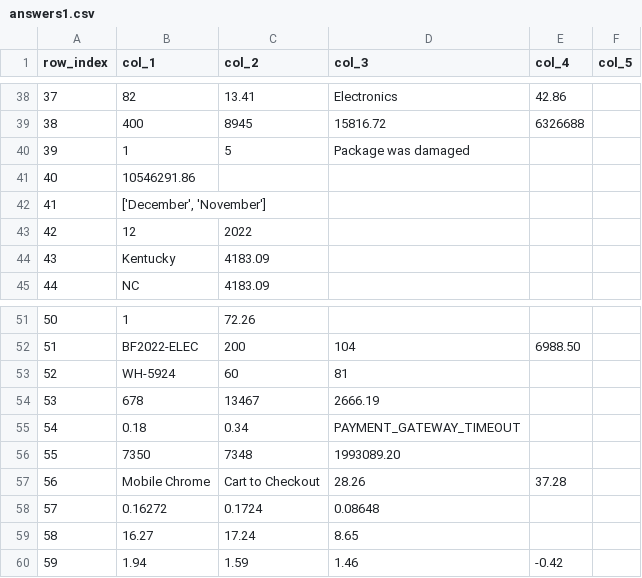
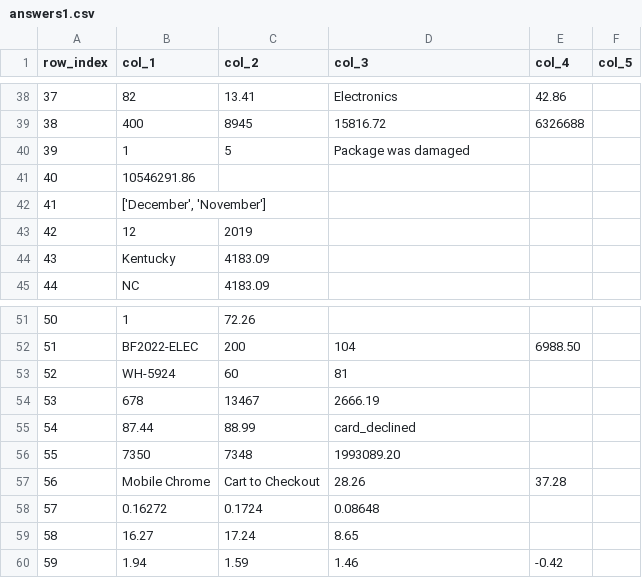
Before and after one commit to jinashrouniyar-268/aiug-hackathon, a CSV file: answers1.csv, drawn as a sheet; only a part is shown, gaps mark what is left out.

Commit message:
Scored 28

```diff
--- a/answers1.csv
+++ b/answers1.csv
@@ -42,3 +42,3 @@ row_index,col_1,col_2,col_3,col_4,col_5
 41,"['December', 'November']",,,,
-42,12,2022,,,
+42,12,2019,,,
 43,Kentucky,4183.09,,,
@@ -54,3 +54,3 @@ row_index,col_1,col_2,col_3,col_4,col_5
 53,678,13467,2666.19,,
-54,0.18,0.34,PAYMENT_GATEWAY_TIMEOUT,,
+54,87.44,88.99,card_declined,,
 55,7350,7348,1993089.20,,
```
